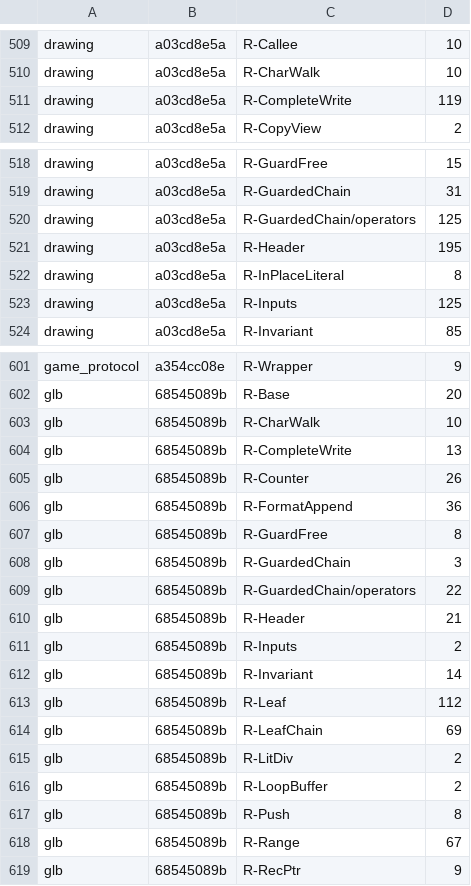
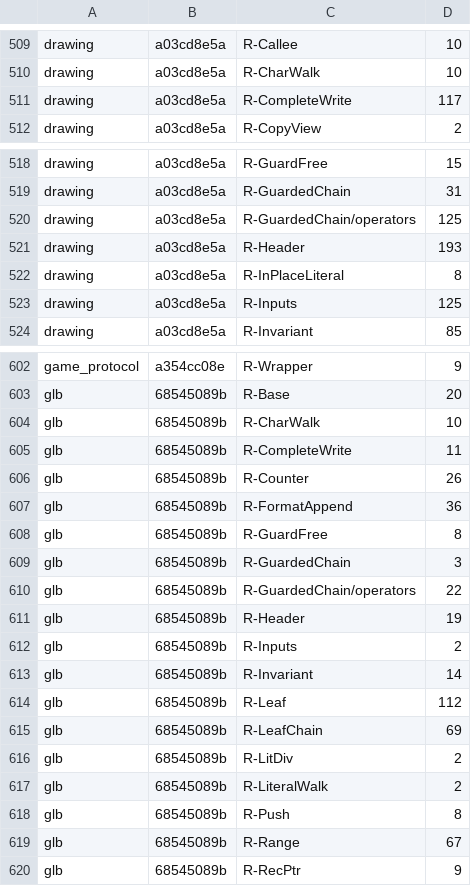
Before and after one commit to loft-lang/loft, a TSV file: bench/portal/rewrite_census.tsv, drawn as a sheet; only a part is shown, gaps mark what is left out; the diff covers the shown part only.

```diff
--- a/bench/portal/rewrite_census.tsv
+++ b/bench/portal/rewrite_census.tsv
@@ -510,3 +510,3 @@ drawing	a03cd8e5a	R-Callee	10
 drawing	a03cd8e5a	R-CharWalk	10
-drawing	a03cd8e5a	R-CompleteWrite	119
+drawing	a03cd8e5a	R-CompleteWrite	117
 drawing	a03cd8e5a	R-CopyView	2
@@ -520,3 +520,3 @@ drawing	a03cd8e5a	R-GuardedChain	31
 drawing	a03cd8e5a	R-GuardedChain/operators	125
-drawing	a03cd8e5a	R-Header	195
+drawing	a03cd8e5a	R-Header	193
 drawing	a03cd8e5a	R-InPlaceLiteral	8
@@ -603,3 +604,3 @@ glb	68545089b	R-Base	20
 glb	68545089b	R-CharWalk	10
-glb	68545089b	R-CompleteWrite	13
+glb	68545089b	R-CompleteWrite	11
 glb	68545089b	R-Counter	26
@@ -609,3 +610,3 @@ glb	68545089b	R-GuardedChain	3
 glb	68545089b	R-GuardedChain/operators	22
-glb	68545089b	R-Header	21
+glb	68545089b	R-Header	19
 glb	68545089b	R-Inputs	2
@@ -615,3 +616,3 @@ glb	68545089b	R-LeafChain	69
 glb	68545089b	R-LitDiv	2
-glb	68545089b	R-LoopBuffer	2
+glb	68545089b	R-LiteralWalk	2
 glb	68545089b	R-Push	8
```
Also changed, not shown: 5 added rows and 14 edited cells elsewhere in this file, bench/frontend/allocations.tsv, 12 other files.
